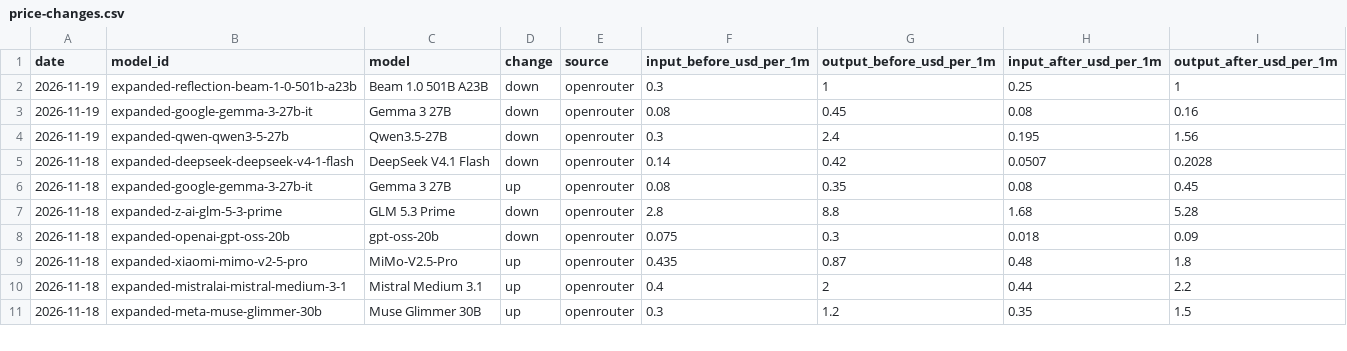
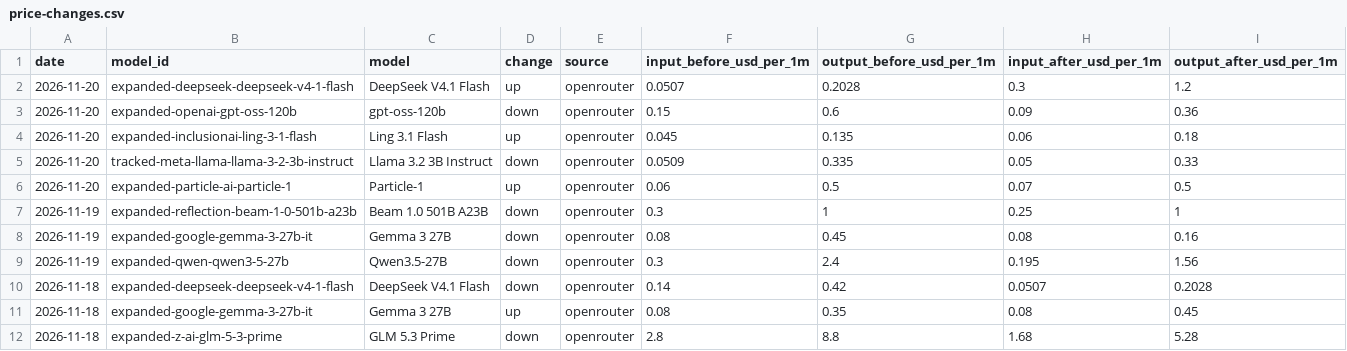
Before and after one commit to nikaquantcom-byte/ai-api-price-ledger, a CSV file: data/price-changes.csv, drawn as a sheet; only a part is shown; the shorter side is filled out with more unchanged rows; the diff names each change by its address in the sheet, - before the commit and + after, or states it on an @@ line.

```diff
--- a/data/price-changes.csv
+++ b/data/price-changes.csv
+row 2: 2026-11-20 | expanded-deepseek-deepseek-v4-1-flash | DeepSeek V4.1 Flash | up | openrouter | 0.0507 | 0.2028 | 0.3 | 1.2
+row 3: 2026-11-20 | expanded-openai-gpt-oss-120b | gpt-oss-120b | down | openrouter | 0.15 | 0.6 | 0.09 | 0.36
+row 4: 2026-11-20 | expanded-inclusionai-ling-3-1-flash | Ling 3.1 Flash | up | openrouter | 0.045 | 0.135 | 0.06 | 0.18
+row 5: 2026-11-20 | tracked-meta-llama-llama-3-2-3b-instruct | Llama 3.2 3B Instruct | down | openrouter | 0.0509 | 0.335 | 0.05 | 0.33
+row 6: 2026-11-20 | expanded-particle-ai-particle-1 | Particle-1 | up | openrouter | 0.06 | 0.5 | 0.07 | 0.5
```
Also changed, not shown: data/prices-over-time.csv, 3 other files.
